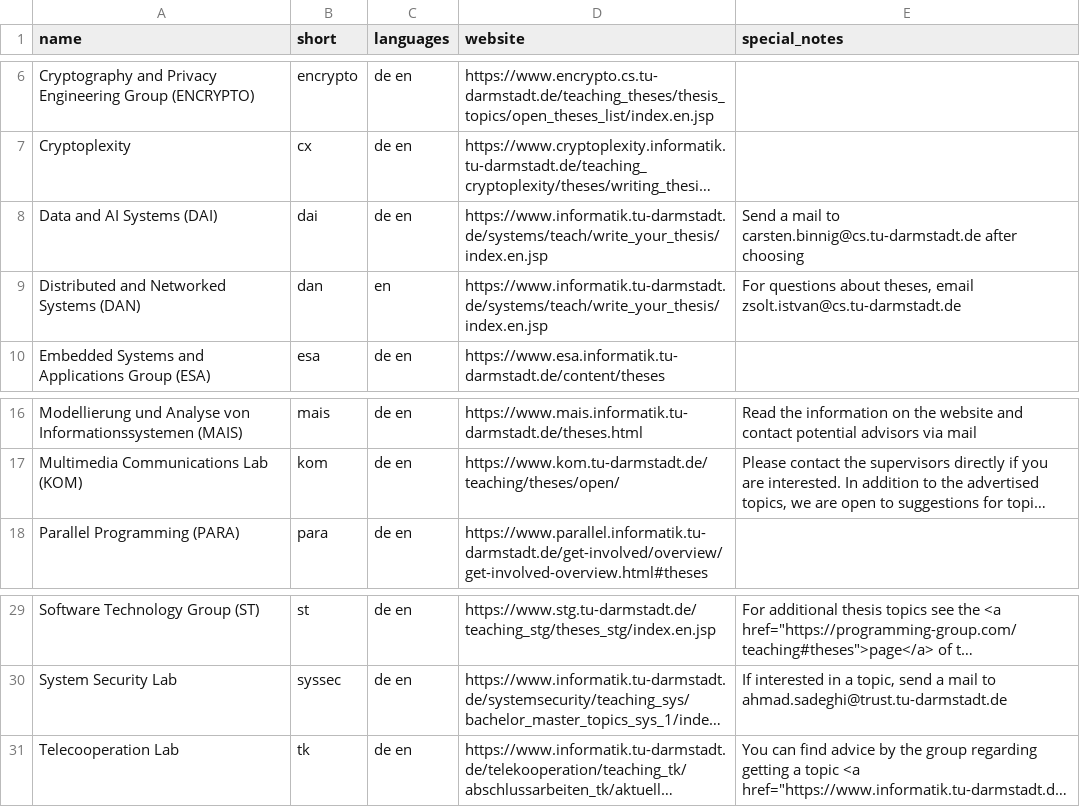
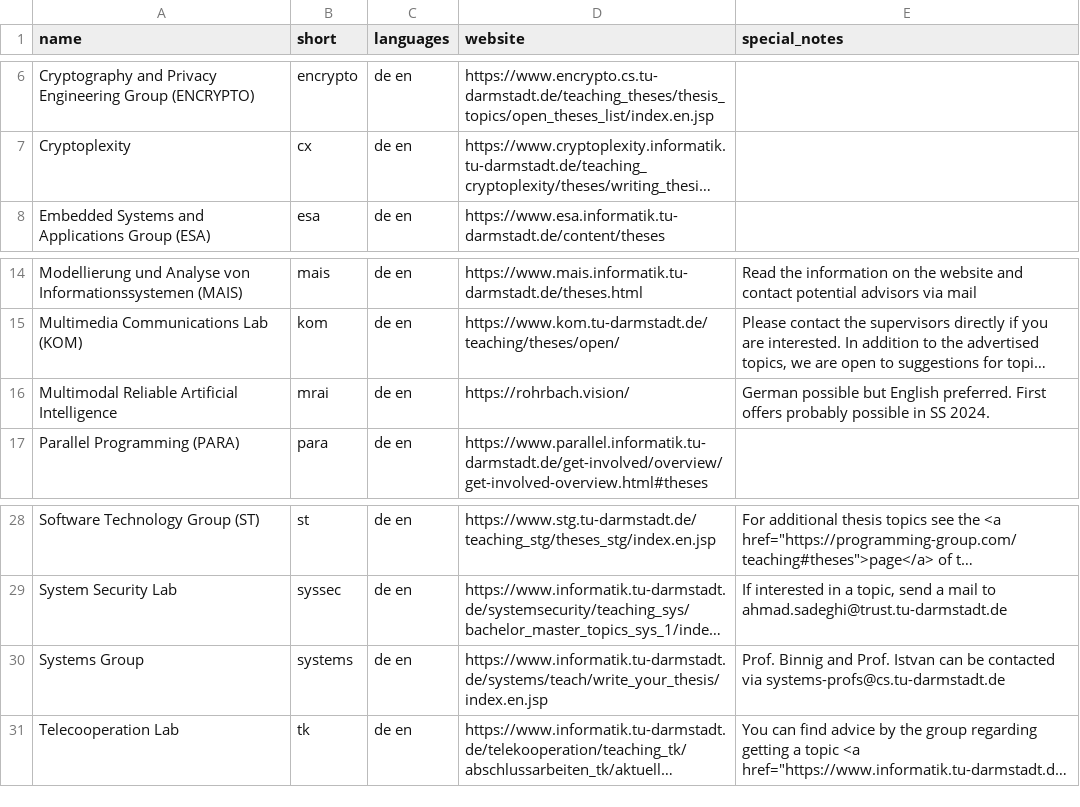
Before and after one commit to d120/theses_overview, a CSV file: english.csv, drawn as a sheet; only a part is shown, gaps mark what is left out; long unchanged cells end in …; removed rows and columns are numbered as before the commit, all else as after; the diff names each change by its address in the sheet, - before the commit and + after, or states it on an @@ line.

```diff
--- a/english.csv
+++ b/english.csv
-row 8: Data and AI Systems (DAI) | dai | de en | https://www.informatik.tu-darmstadt.de/systems/teach/write_your_thesis/index.en.jsp | Send a mail to carsten.binnig@cs.tu-darmstadt.de after choosing
-row 9: Distributed and Networked Systems (DAN) | dan | en | https://www.informatik.tu-darmstadt.de/systems/teach/write_your_thesis/index.en.jsp | For questions about theses, email zsolt.istvan@cs.tu-darmstadt.de
+row 16: Multimodal Reliable Artificial Intelligence | mrai | de en | https://rohrbach.vision/ | German possible but English preferred. First offers probably possible in SS 2024.
+row 30: Systems Group | systems | de en | https://www.informatik.tu-darmstadt.de/systems/teach/write_your_thesis/index.en.jsp | Prof. Binnig and Prof. Istvan can be contacted via systems-profs@cs.tu-darmstadt.de
```
Also changed, not shown: german.csv.
